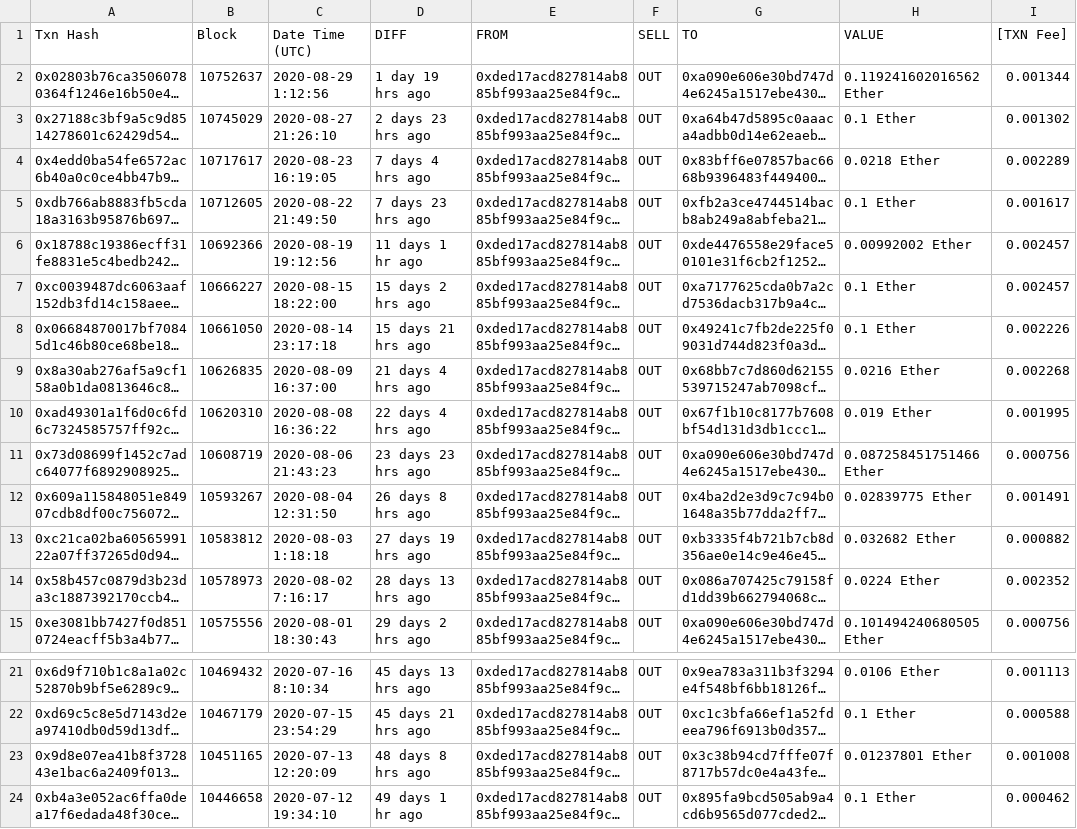
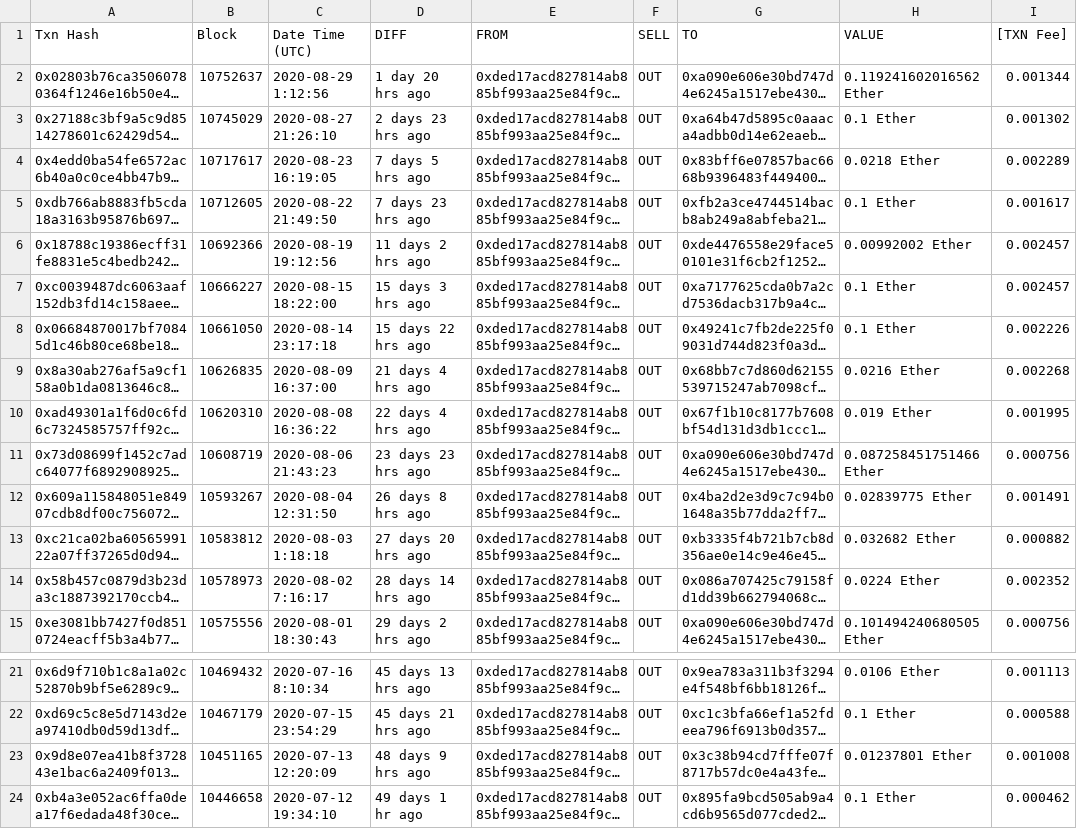
Before and after one commit to warcep/Crypto_Etherium_Monitoring, a CSV file: etherium_Website_Data.csv, drawn as a sheet; only a part is shown, gaps mark what is left out; long unchanged cells end in …; the diff names each change by its address in the sheet, - before the commit and + after, or states it on an @@ line.

```diff
--- a/etherium_Website_Data.csv
+++ b/etherium_Website_Data.csv
-D2 (DIFF): 1 day 19 hrs ago
+D2 (DIFF): 1 day 20 hrs ago
-D4 (DIFF): 7 days 4 hrs ago
+D4 (DIFF): 7 days 5 hrs ago
-D6 (DIFF): 11 days 1 hr ago
+D6 (DIFF): 11 days 2 hrs ago
-D7 (DIFF): 15 days 2 hrs ago
+D7 (DIFF): 15 days 3 hrs ago
-D8 (DIFF): 15 days 21 hrs ago
+D8 (DIFF): 15 days 22 hrs ago
-D13 (DIFF): 27 days 19 hrs ago
+D13 (DIFF): 27 days 20 hrs ago
-D14 (DIFF): 28 days 13 hrs ago
+D14 (DIFF): 28 days 14 hrs ago
-D23 (DIFF): 48 days 8 hrs ago
+D23 (DIFF): 48 days 9 hrs ago
```
Also changed, not shown: 2 other files.
